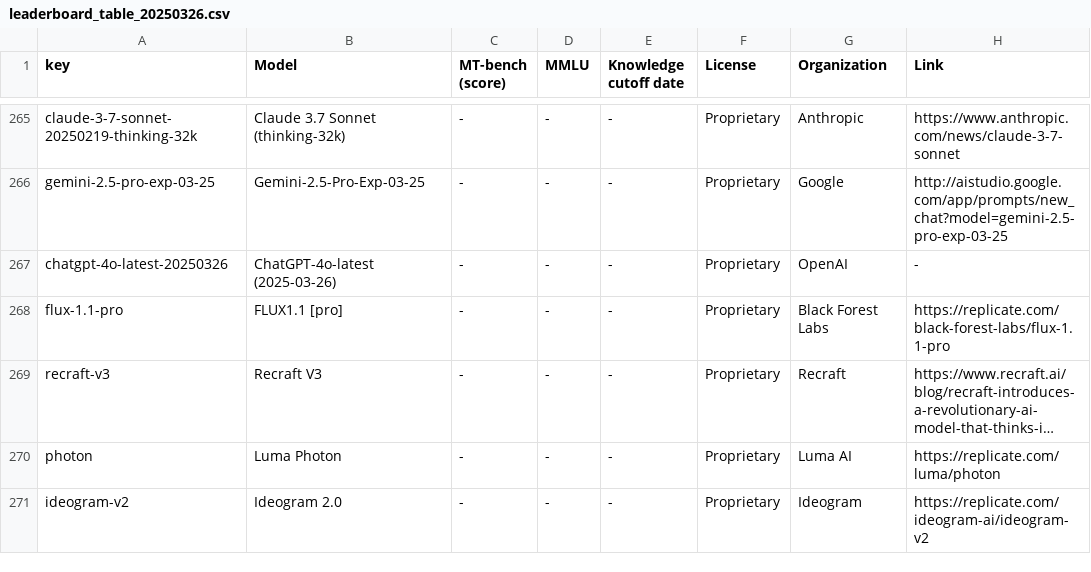
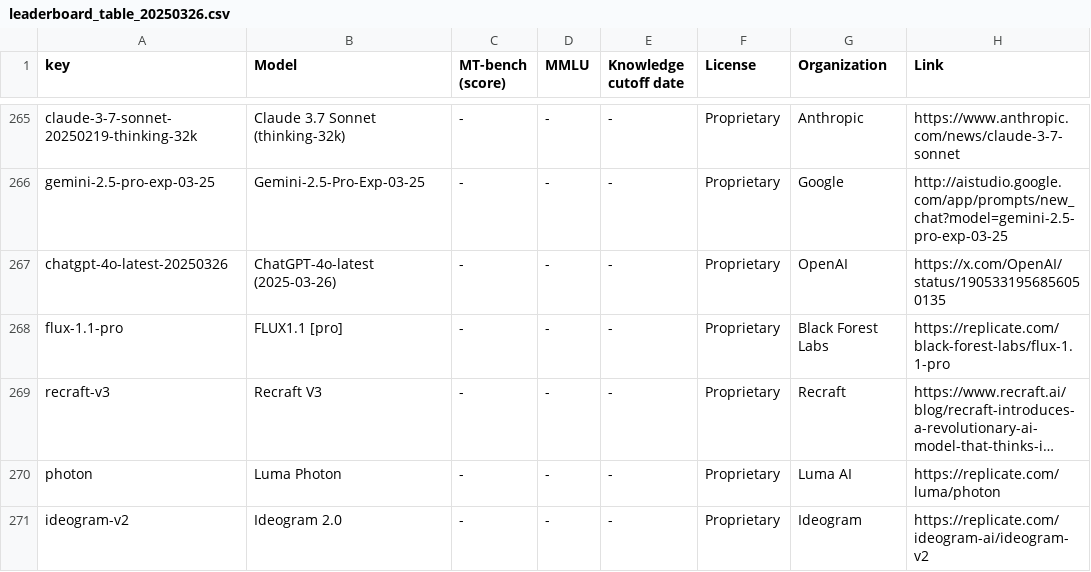
Before and after one commit to utterstep/chatbot-arena-leaderbord-vis, a CSV file: leaderboard_table_20250326.csv, drawn as a sheet; only a part is shown, gaps mark what is left out; long unchanged cells end in ….

Commit message:
fix

```diff
--- a/leaderboard_table_20250326.csv
+++ b/leaderboard_table_20250326.csv
@@ -266,3 +266,3 @@ claude-3-7-sonnet-20250219-thinking-32k,Claude 3.7 Sonnet (thinking-32k),-,-,-,P
 gemini-2.5-pro-exp-03-25,Gemini-2.5-Pro-Exp-03-25,-,-,-,Proprietary,Google,http://aistudio.google.com/app/prompts/new_chat?model=gemini-2.5-pro-exp-03-25
-chatgpt-4o-latest-20250326,ChatGPT-4o-latest (2025-03-26),-,-,-,Proprietary,OpenAI,-
+chatgpt-4o-latest-20250326,ChatGPT-4o-latest (2025-03-26),-,-,-,Proprietary,OpenAI,https://x.com/OpenAI/status/1905331956856050135
 flux-1.1-pro,FLUX1.1 [pro],-,-,-,Proprietary,Black Forest Labs,https://replicate.com/black-forest-labs/flux-1.1-pro
```
